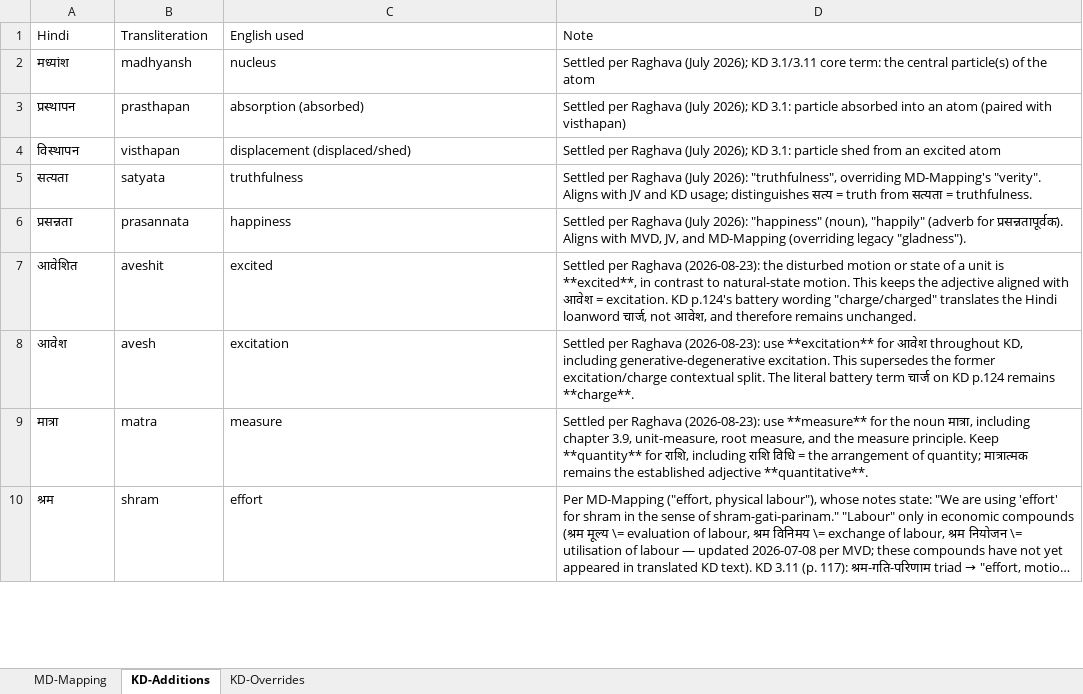
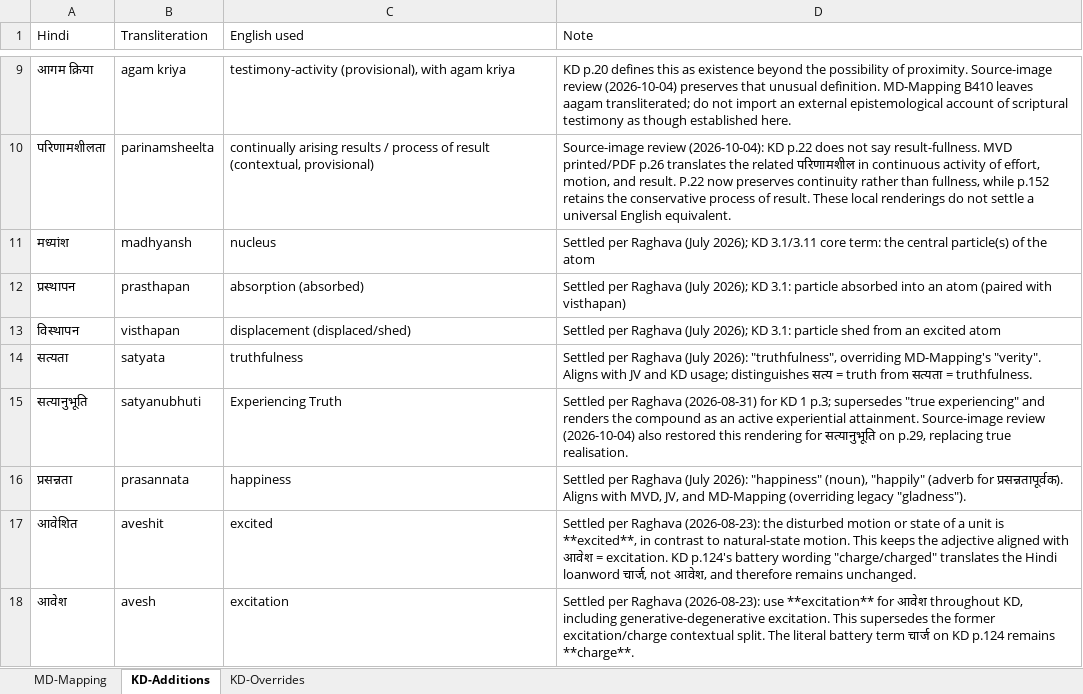
Before and after one commit to raghavamohan/AnalyticMadhyasthDarshan, an Excel workbook: References/Madhyasth-Darshan/KD-Karm-Darshan-English/KD-Translation-Glossary.xlsx, sheet KD-Additions, drawn as a sheet; only a part is shown, gaps mark what is left out; the shorter side is filled out with more unchanged rows; long unchanged cells end in …; values as stored, in another font and other column widths than the file's, no borders; the diff covers the shown part only; the diff names each change by its address in the sheet, - before the commit and + after, or states it on an @@ line.

Commit message:
Review Karm Darshan translation and record restartable phases

```diff
--- a/References/Madhyasth-Darshan/KD-Karm-Darshan-English/KD-Translation-Glossary.xlsx (sheet KD-Additions)
+++ b/References/Madhyasth-Darshan/KD-Karm-Darshan-English/KD-Translation-Glossary.xlsx (sheet KD-Additions)
+row 9: आगम क्रिया | agam kriya | testimony-activity (provisional), with agam kriya | KD p.20 defines this as existence beyond the possibility of proximity. Source-image review (2026-10-04) preserves that unusual definition. MD-Mapping B410 leaves aagam transliterated; do not import an external epistemological account of scriptural testimony as though established here.
+row 10: परिणामशीलता | parinamsheelta | continually arising results / process of result (contextual, provisional) | Source-image review (2026-10-04): KD p.22 does not say result-fullness. MVD printed/PDF p.26 translates the related परिणामशील in continuous activity of effort, motion, and result. P.22 now preserves continuity rather than fullness, while p.152 retains the conservative process of result. These local renderings do not settle a universal English equivalent.
+row 15: सत्यानुभूति | satyanubhuti | Experiencing Truth | Settled per Raghava (2026-08-31) for KD 1 p.3; supersedes "true experiencing" and renders the compound as an active experiential attainment. Source-image review (2026-10-04) also restored this rendering for सत्यानुभूति on p.29, replacing true realisation.
```
Also changed, not shown: 10 added rows and 7 edited cells elsewhere in this sheet, sheet KD-Overrides, 9 other files.
